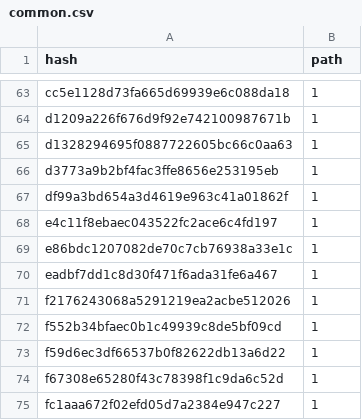
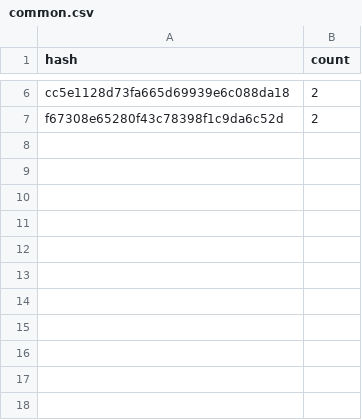
Before and after one commit to cemoga/delete_duplicate_files, a CSV file: common.csv, drawn as a sheet; only a part is shown, gaps mark what is left out; removed rows and columns are numbered as before the commit, all else as after; the diff covers the shown part only; the diff names each change by its address in the sheet, - before the commit and + after, or states it on an @@ line.

Commit message:
Find Duplicates in a path

```diff
--- a/common.csv
+++ b/common.csv
-B1: path
+B1: count
-B6 (count): 1
+B6 (count): 2
-row 64: d1209a226f676d9f92e742100987671b | 1
-row 65: d1328294695f0887722605bc66c0aa63 | 1
-row 66: d3773a9b2bf4fac3ffe8656e253195eb | 1
-row 67: df99a3bd654a3d4619e963c41a01862f | 1
-row 68: e4c11f8ebaec043522fc2ace6c4fd197 | 1
-row 69: e86bdc1207082de70c7cb76938a33e1c | 1
-row 70: eadbf7dd1c8d30f471f6ada31fe6a467 | 1
-row 71: f2176243068a5291219ea2acbe512026 | 1
-row 72: f552b34bfaec0b1c49939c8de5bf09cd | 1
-row 73: f59d6ec3df66537b0f82622db13a6d22 | 1
-B7 (count): 1
+B7 (count): 2
-row 75: fc1aaa672f02efd05d7a2384e947c227 | 1
```
Also changed, not shown: 57 removed rows and 3 edited cells elsewhere in this file, 1 other file.
